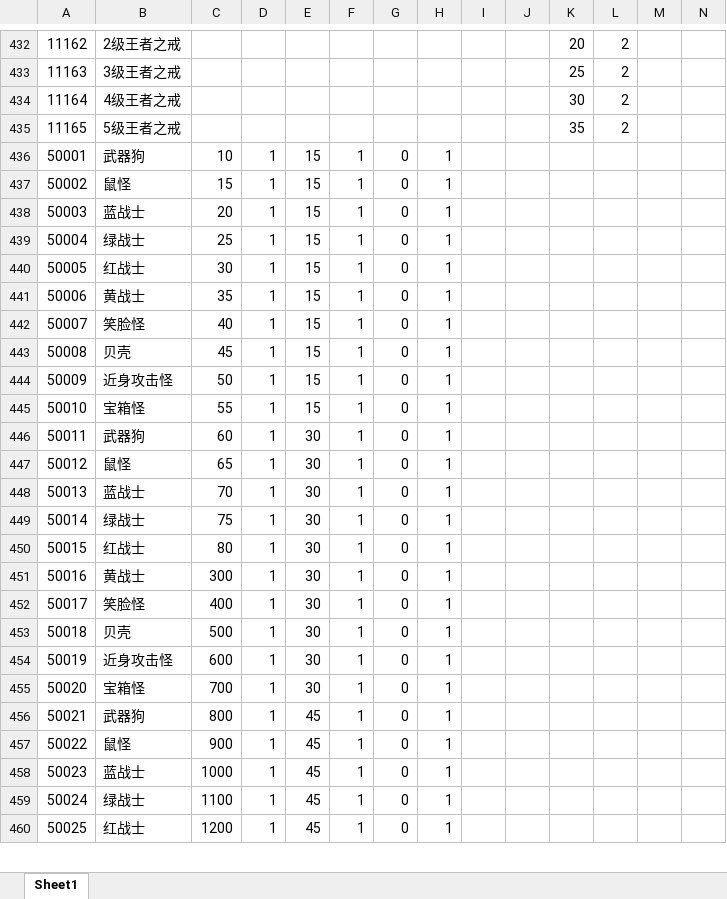
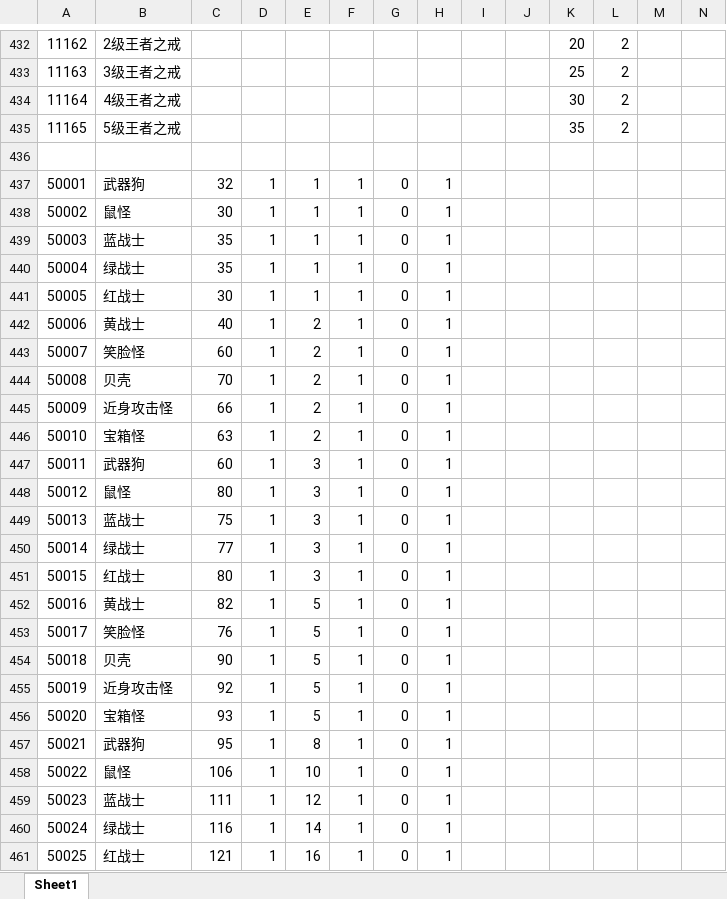
Before and after one commit to kelvin7feng/excel2lua, an Excel workbook: src/attr.xlsx, sheet Sheet1, drawn as a sheet; only a part is shown, gaps mark what is left out; values as stored, in another font and other column widths than the file's, no cell formats; addresses are those after the commit; rows hold the shown columns only; the diff covers the shown part only; the diff names each change by its address in the sheet, - before the commit and + after, or states it on an @@ line.

```diff
--- a/src/attr.xlsx (sheet Sheet1)
+++ b/src/attr.xlsx (sheet Sheet1)
+row 436: (empty)
-C437: 10
+C437: 32
-E437:E441: 15
+E437:E441: 1
-C438: 15
+C438: 30
-C439: 20
+C439: 35
-C440: 25
+C440: 35
-C442: 35
+C442: 40
-E442:E446: 15
+E442:E446: 2
-C443: 40
+C443: 60
-C444: 45
+C444: 70
-C445: 50
+C445: 66
-C446: 55
+C446: 63
-E447:E451: 30
+E447:E451: 3
-C448: 65
+C448: 80
-C449: 70
+C449: 75
-C450: 75
+C450: 77
-C452: 300
+C452: 82
-E452:E456: 30
+E452:E456: 5
-C453: 400
+C453: 76
-C454: 500
+C454: 90
-C455: 600
+C455: 92
-C456: 700
+C456: 93
-C457: 800
+C457: 95
-E457: 45
+E457: 8
-C458: 900
+C458: 106
-E458: 45
+E458: 10
-C459: 1000
+C459: 111
-E459: 45
+E459: 12
-C460: 1100
+C460: 116
-E460: 45
+E460: 14
-C461: 1200
+C461: 121
-E461: 45
+E461: 16
```
Also changed, not shown: 91 added rows and 140 edited cells elsewhere in this sheet, cell formats, src/afk.xlsx, src/goodsReward.xlsx, 3 other files.
